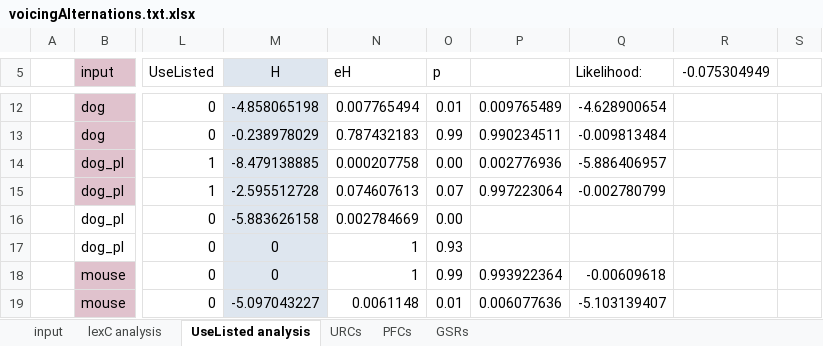
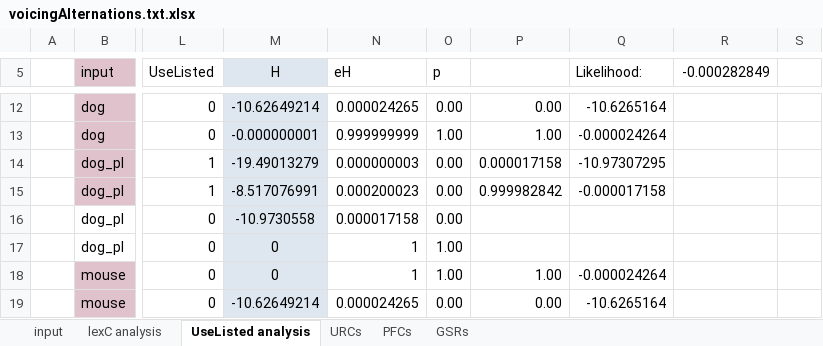
Before and after one commit to clairemoorecantwell/GSR_Learning, an Excel workbook: Combo/voicingAlternations.txt.xlsx, sheet UseListed analysis, drawn as a sheet; only a part is shown, gaps mark what is left out; values as stored, in another font and other column widths than the file's, no borders; the diff covers the shown part only; the diff names each change by its address in the sheet, - before the commit and + after, or states it on an @@ line.

```diff
--- a/Combo/voicingAlternations.txt.xlsx (sheet UseListed analysis)
+++ b/Combo/voicingAlternations.txt.xlsx (sheet UseListed analysis)
-R5: -0.075304949
+R5: -0.000282849
-M12 (H): -4.858065198
+M12 (H): -10.62649214
-N12 (eH): 0.007765494
+N12 (eH): 0.000024265
-O12 (p): 0.01
+O12 (p): 0.00
-P12: 0.009765489
+P12: 0.00
-Q12 (Likelihood:): -4.628900654
+Q12 (Likelihood:): -10.6265164
-M13 (H): -0.238978029
+M13 (H): -0.000000001
-N13 (eH): 0.787432183
+N13 (eH): 0.999999999
-O13 (p): 0.99
+O13 (p): 1.00
-P13: 0.990234511
+P13: 1.00
-Q13 (Likelihood:): -0.009813484
+Q13 (Likelihood:): -0.000024264
-M14 (H): -8.479138885
+M14 (H): -19.49013279
-N14 (eH): 0.000207758
+N14 (eH): 0.000000003
-P14: 0.002776936
+P14: 0.000017158
-Q14 (Likelihood:): -5.886406957
+Q14 (Likelihood:): -10.97307295
-M15 (H): -2.595512728
+M15 (H): -8.517076991
-N15 (eH): 0.074607613
+N15 (eH): 0.000200023
-O15 (p): 0.07
+O15 (p): 0.00
-P15: 0.997223064
+P15: 0.999982842
-Q15 (Likelihood:): -0.002780799
+Q15 (Likelihood:): -0.000017158
-M16 (H): -5.883626158
+M16 (H): -10.9730558
-N16 (eH): 0.002784669
+N16 (eH): 0.000017158
-O17 (p): 0.93
+O17 (p): 1.00
-O18 (p): 0.99
+O18 (p): 1.00
-P18: 0.993922364
+P18: 1.00
-Q18 (Likelihood:): -0.00609618
+Q18 (Likelihood:): -0.000024264
-M19 (H): -5.097043227
+M19 (H): -10.62649214
-N19 (eH): 0.0061148
+N19 (eH): 0.000024265
-O19 (p): 0.01
+O19 (p): 0.00
-P19: 0.006077636
+P19: 0.00
-Q19 (Likelihood:): -5.103139407
+Q19 (Likelihood:): -10.6265164
```
Also changed, not shown: 7 added rows, 3 removed rows and 37 edited cells elsewhere in this sheet, sheet lexC analysis, sheet URCs, sheet PFCs, sheet GSRs, 16 other files.
